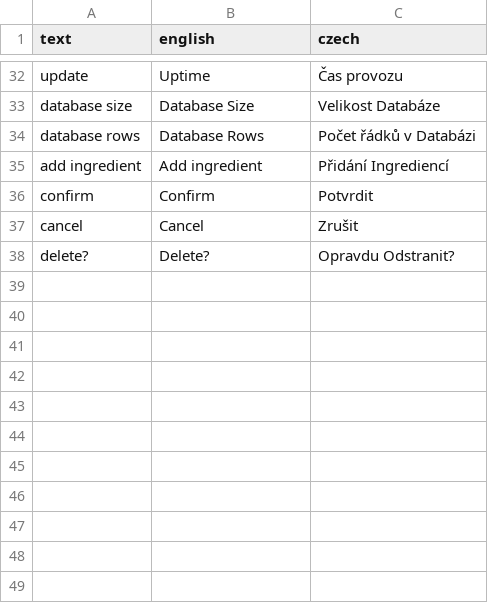
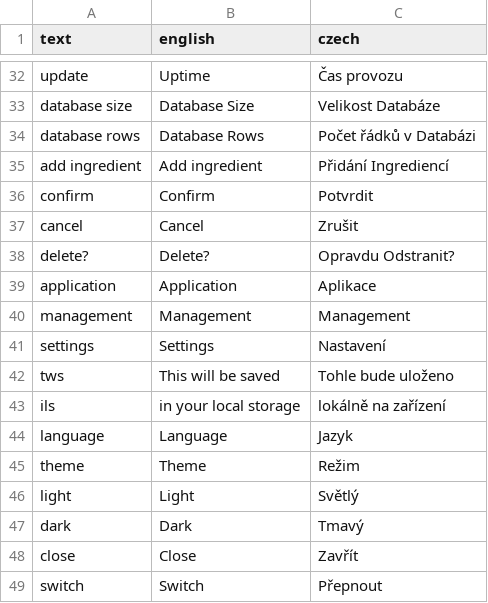
Before and after one commit to Ten-James/matapp, a CSV file: helpers/data.csv, drawn as a sheet; only a part is shown, gaps mark what is left out.

```diff
--- a/helpers/data.csv
+++ b/helpers/data.csv
@@ -38 +38,12 @@ cancel,Cancel,Zrušit
 delete?,Delete?,Opravdu Odstranit?
+application,Application,Aplikace
+management,Management,Management
+settings,Settings,Nastavení
+tws,This will be saved, Tohle bude uloženo
+ils,in your local storage, lokálně na zařízení
+language,Language, Jazyk
+theme,Theme,Režim
+light,Light,Světlý
+dark,Dark,Tmavý
+close,Close,Zavřít
+switch,Switch,Přepnout
```
Also changed, not shown: 18 other files.
